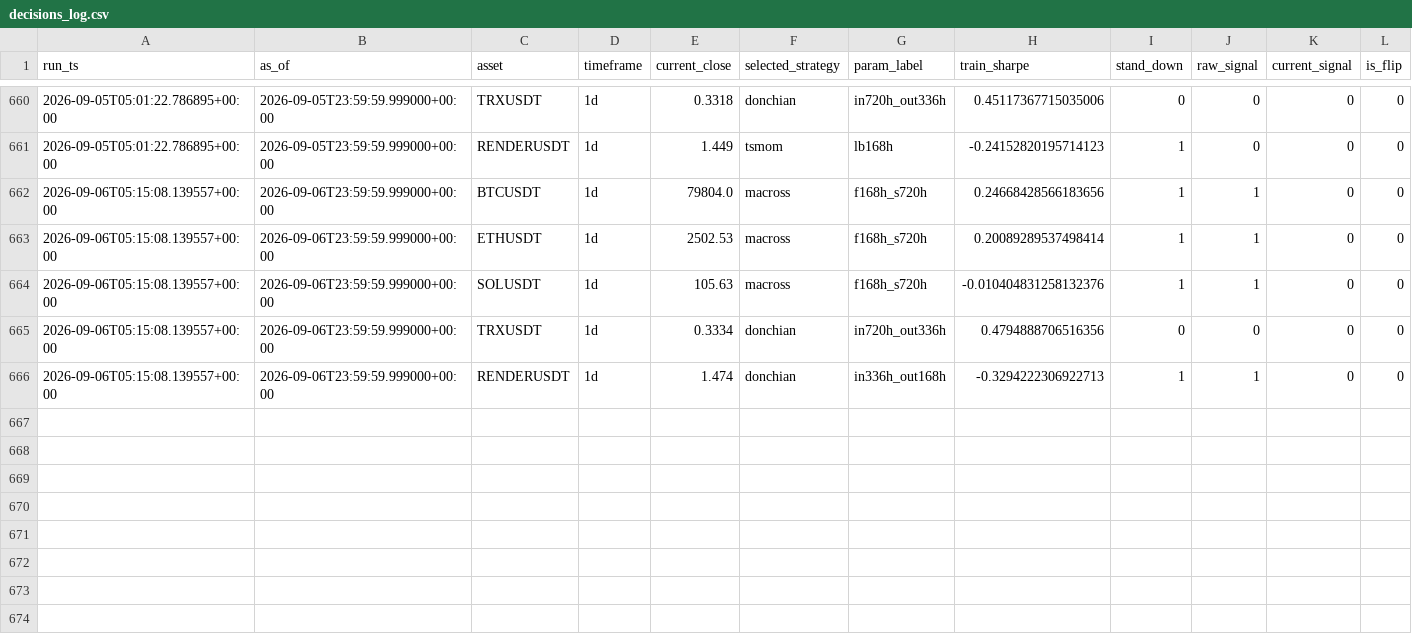
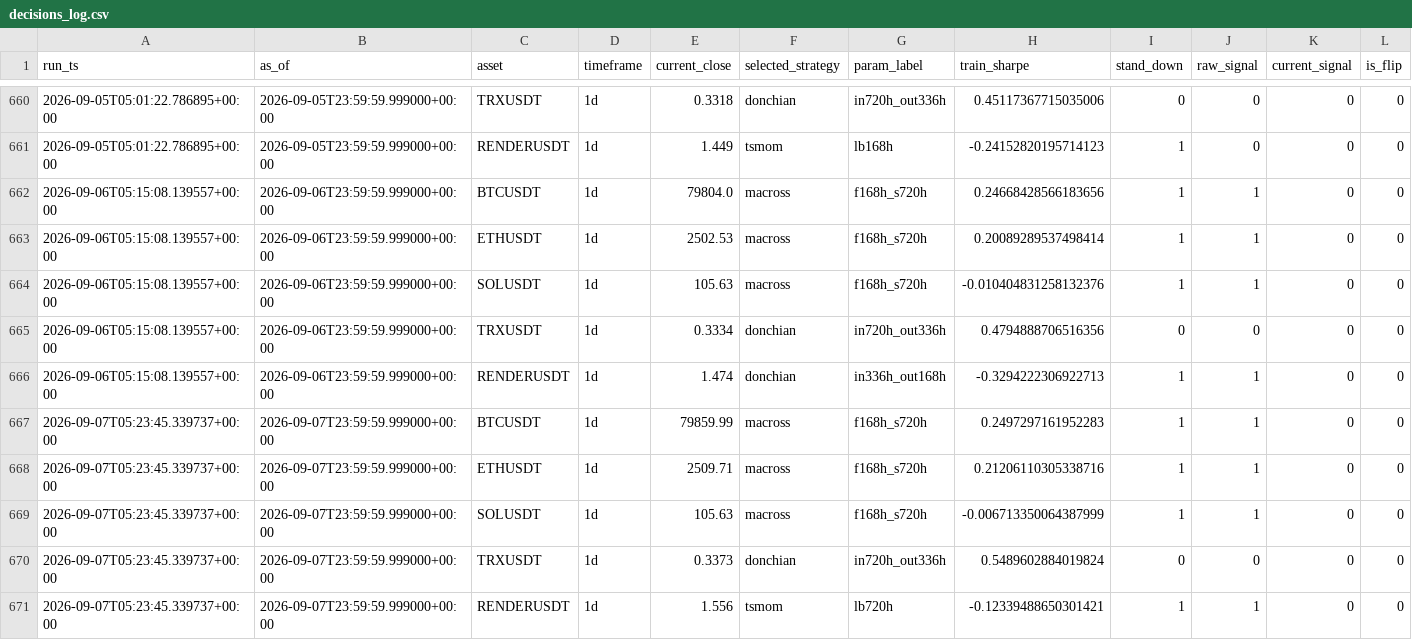
Before and after one commit to Matthew-Kurniawan/crypto-paper-trade, a CSV file: data/processed/live/decisions_log.csv, drawn as a sheet; only a part is shown, gaps mark what is left out; rows hold the shown columns only; the diff names each change by its address in the sheet, - before the commit and + after, or states it on an @@ line.

```diff
--- a/data/processed/live/decisions_log.csv
+++ b/data/processed/live/decisions_log.csv
+row 667: 2026-09-07T05:23:45.339737+00:00 | 2026-09-07T23:59:59.999000+00:00 | BTCUSDT | 1d | 79859.99 | macross | f168h_s720h | 0.2497297161952283 | 1 | 1 | 0 | 0
+row 668: 2026-09-07T05:23:45.339737+00:00 | 2026-09-07T23:59:59.999000+00:00 | ETHUSDT | 1d | 2509.71 | macross | f168h_s720h | 0.21206110305338716 | 1 | 1 | 0 | 0
+row 669: 2026-09-07T05:23:45.339737+00:00 | 2026-09-07T23:59:59.999000+00:00 | SOLUSDT | 1d | 105.63 | macross | f168h_s720h | -0.006713350064387999 | 1 | 1 | 0 | 0
+row 670: 2026-09-07T05:23:45.339737+00:00 | 2026-09-07T23:59:59.999000+00:00 | TRXUSDT | 1d | 0.3373 | donchian | in720h_out336h | 0.5489602884019824 | 0 | 0 | 0 | 0
+row 671: 2026-09-07T05:23:45.339737+00:00 | 2026-09-07T23:59:59.999000+00:00 | RENDERUSDT | 1d | 1.556 | tsmom | lb720h | -0.12339488650301421 | 1 | 1 | 0 | 0
```
Also changed, not shown: 5 other files.
